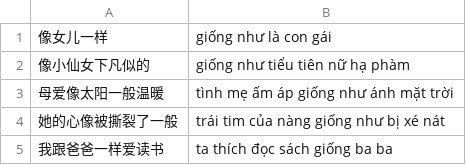
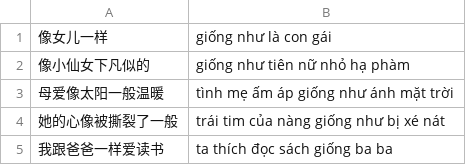
Before and after one commit to n-pn/chivi, a TSV file: var/tlspecs/comparison-phrases.tsv, drawn as a sheet; only a part is shown.

```diff
--- a/var/tlspecs/comparison-phrases.tsv
+++ b/var/tlspecs/comparison-phrases.tsv
@@ -1,3 +1,3 @@
 像女儿一样	giống như là con gái
-像小仙女下凡似的	giống như tiểu tiên nữ hạ phàm
+像小仙女下凡似的	giống như tiên nữ nhỏ hạ phàm
 母爱像太阳一般温暖	tình mẹ ấm áp giống như ánh mặt trời
```
Also changed, not shown: var/tlspecs/ude1-phrase.tsv, 7 other files.
